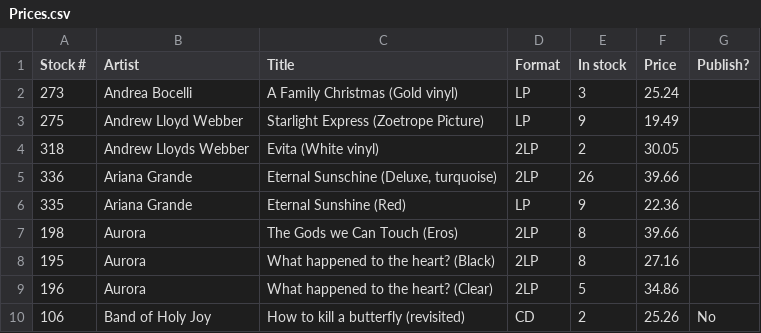
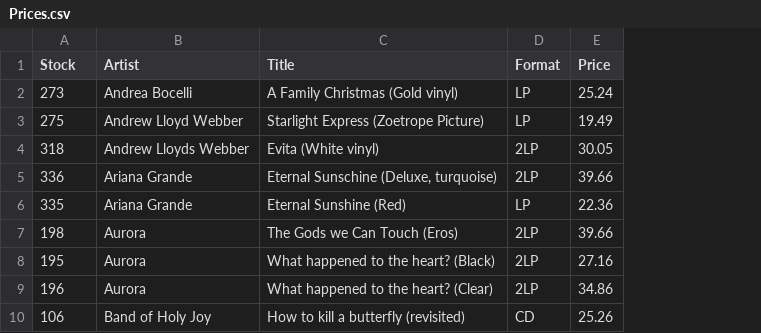
Before and after one commit to tonewalk/Stock-lines, a CSV file: Prices.csv, drawn as a sheet; the diff names each change by its address in the sheet, - before the commit and + after, or states it on an @@ line.

Commit message:
Add files via upload

```diff
--- a/Prices.csv
+++ b/Prices.csv
-column E (In stock), rows 2-10: 3 | 9 | 2 | 26 | 9 | 8 | 8 | 5 | 2
-column G (Publish?), row 10: No
-A1: Stock #
+A1: Stock
```
